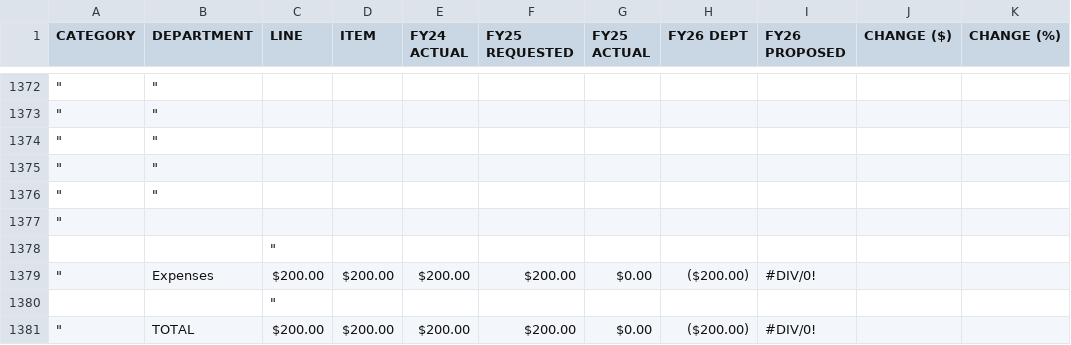
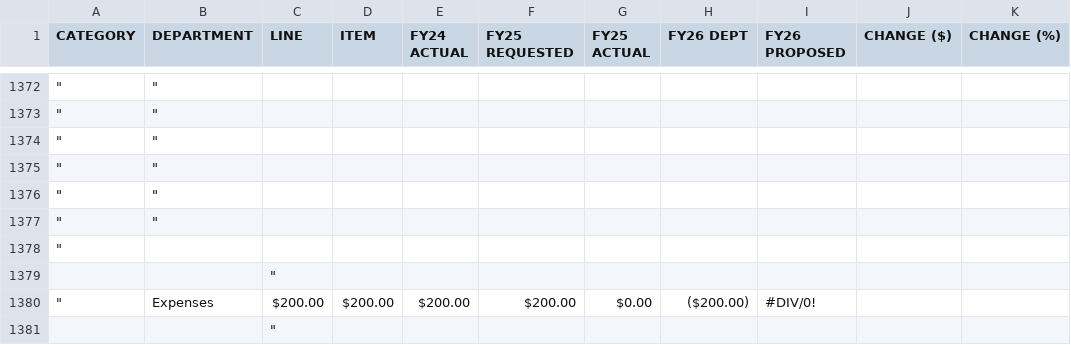
Before and after one commit to NBoudreauMA/Hubb26, a CSV file: budget2.csv, drawn as a sheet; only a part is shown, gaps mark what is left out; the shorter side is filled out with more unchanged rows; the diff names each change by its address in the sheet, - before the commit and + after, or states it on an @@ line.

Commit message:
Update budget2.csv

```diff
--- a/budget2.csv
+++ b/budget2.csv
+row 1377: " | "
```
